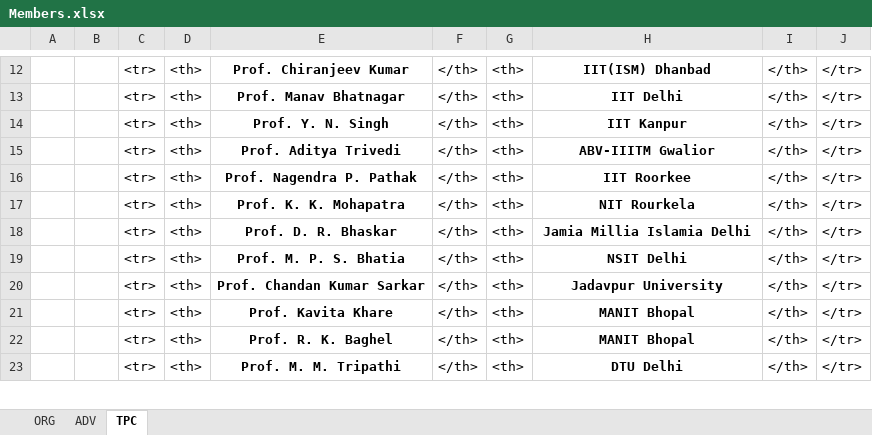
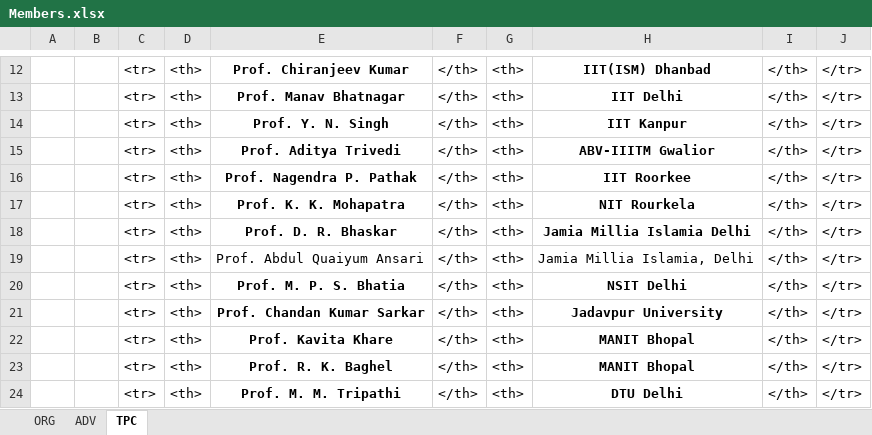
Before and after one commit to prateekrajgautam/vcas18.github.io, an Excel workbook: Members.xlsx, sheet TPC, drawn as a sheet; only a part is shown, gaps mark what is left out; values as stored, in another font and other column widths than the file's, no borders; the diff names each change by its address in the sheet, - before the commit and + after, or states it on an @@ line.

```diff
--- a/Members.xlsx (sheet TPC)
+++ b/Members.xlsx (sheet TPC)
+row 19:  |  | <tr> | <th> | Prof. Abdul Quaiyum Ansari | </th> | <th> | Jamia Millia Islamia, Delhi | </th> | </tr>
```
Also changed, not shown: sheet ORG, 1 other file.
